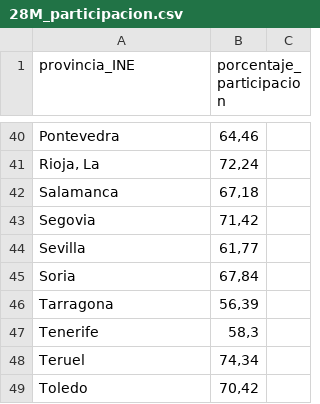
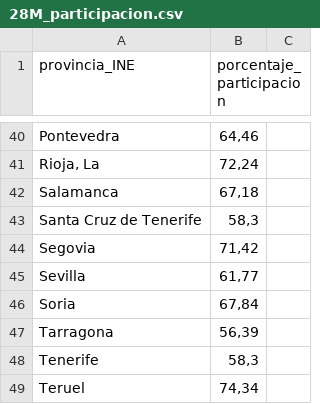
Before and after one commit to congosto/congosto.github.io, a CSV file: 28M_participacion.csv, drawn as a sheet; only a part is shown, gaps mark what is left out; the shorter side is filled out with more unchanged rows; the diff names each change by its address in the sheet, - before the commit and + after, or states it on an @@ line.

Commit message:
corregidos errores

```diff
--- a/28M_participacion.csv
+++ b/28M_participacion.csv
+row 43: Santa Cruz de Tenerife | 58,3
```
